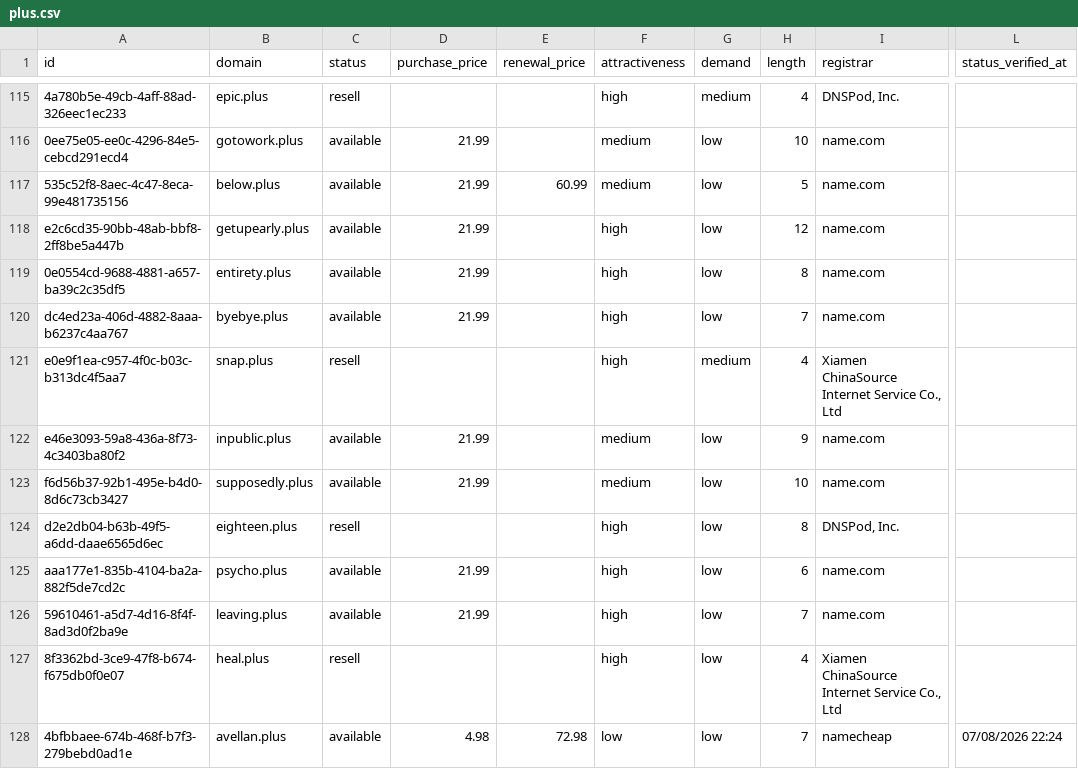
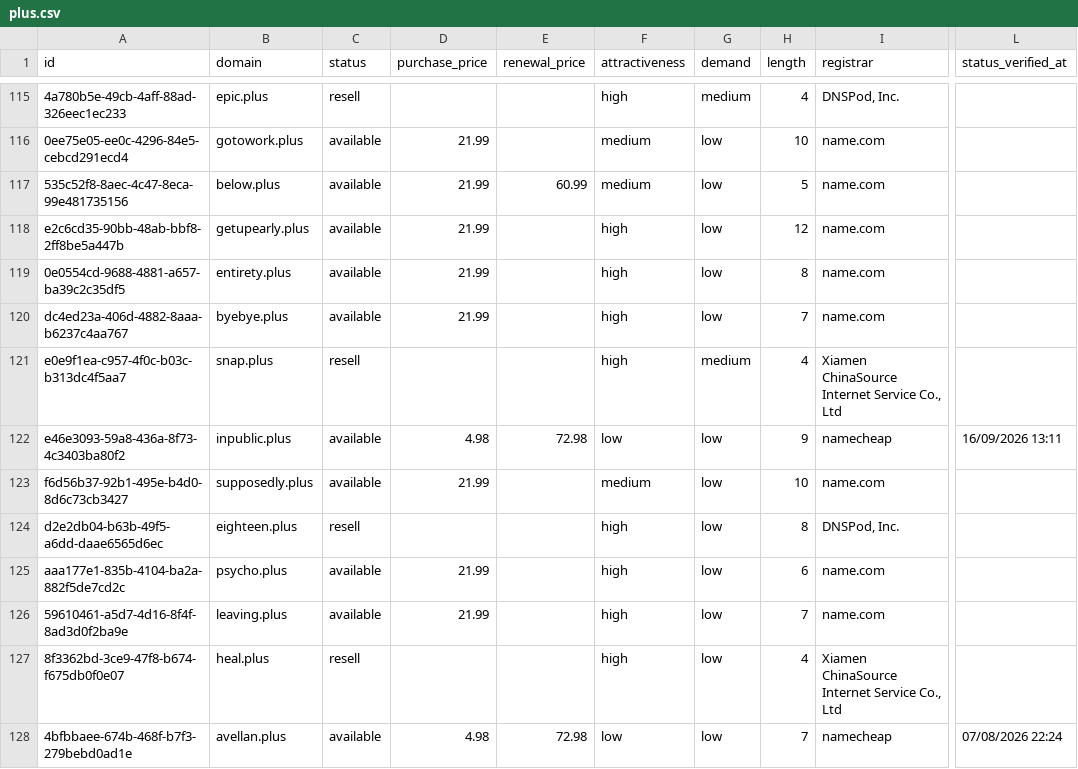
Before and after one commit to UniqueDomains/plus-oneword-domains, a CSV file: plus.csv, drawn as a sheet; only a part is shown, gaps mark what is left out; the diff names each change by its address in the sheet, - before the commit and + after, or states it on an @@ line.

Commit message:
Domains update

```diff
--- a/plus.csv
+++ b/plus.csv
-D122 (purchase_price): 21.99
+D122 (purchase_price): 4.98
-E122 (renewal_price): (empty)
+E122 (renewal_price): 72.98
-F122 (attractiveness): medium
+F122 (attractiveness): low
-I122 (registrar): name.com
+I122 (registrar): namecheap
-L122 (status_verified_at): (empty)
+L122 (status_verified_at): 16/09/2026 13:11
```
Also changed, not shown: 4 other files.
